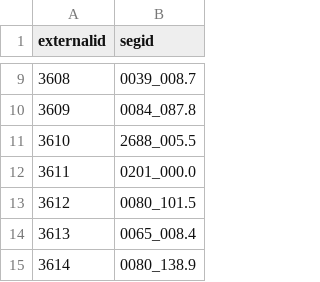
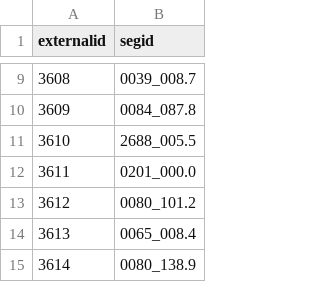
Before and after one commit to WFRCAnalytics/TDM-INP-External-Forecasts, a CSV file: params/externals-segments-link.csv, drawn as a sheet; only a part is shown, gaps mark what is left out.

Commit message:
changeSEGID corresponding to external 3612

```diff
--- a/params/externals-segments-link.csv
+++ b/params/externals-segments-link.csv
@@ -12,3 +12,3 @@ externalid,segid
 3611,0201_000.0
-3612,0080_101.5
+3612,0080_101.2
 3613,0065_008.4
```
